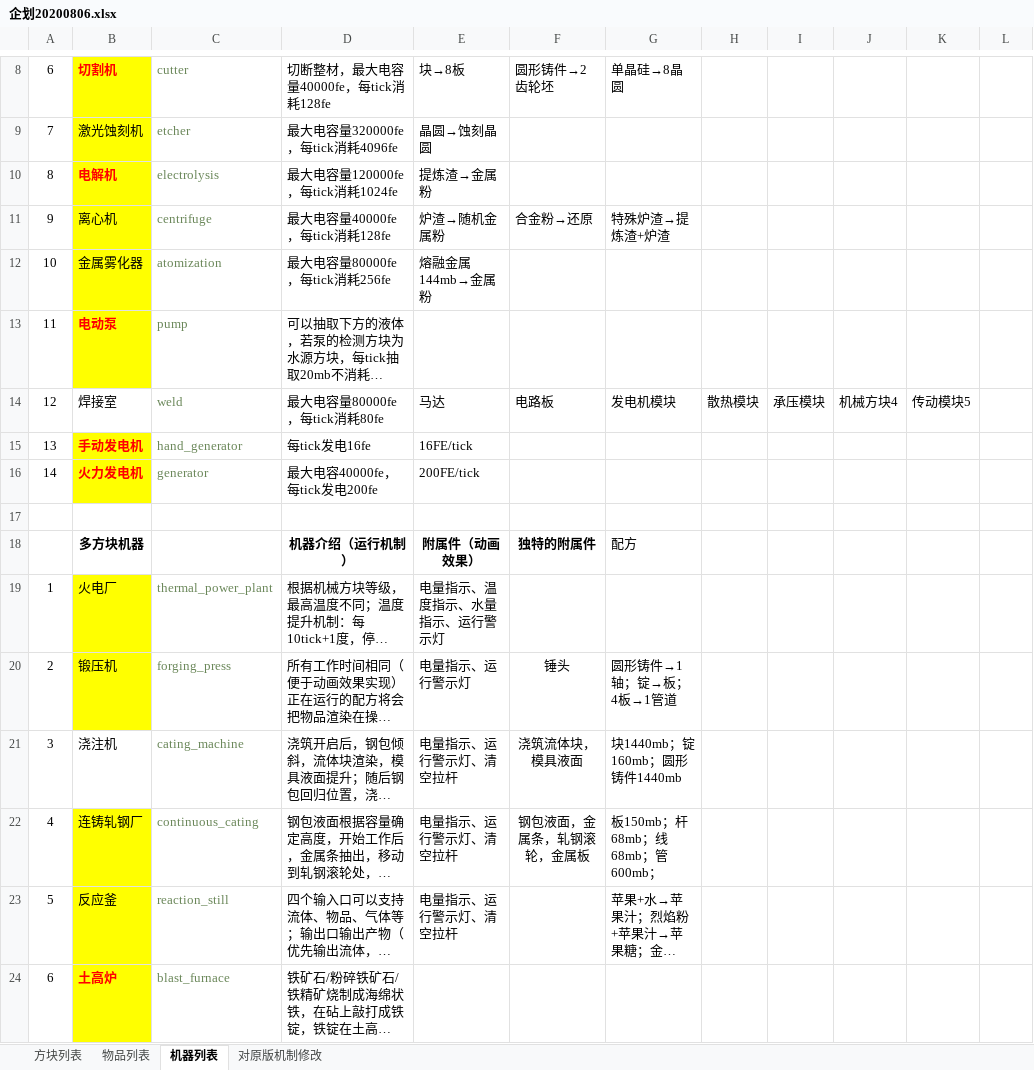
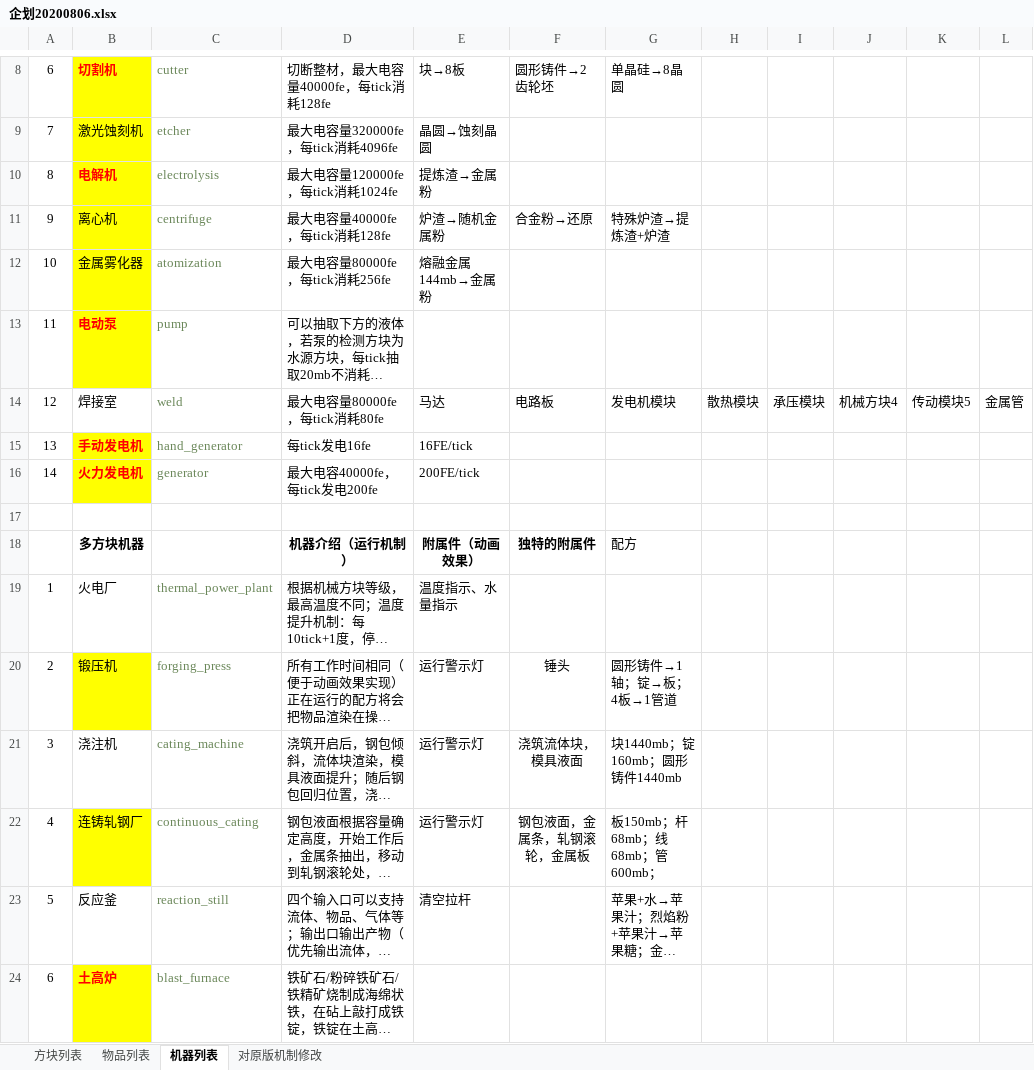
Before and after one commit to M-F-R-F/micro_machinery, an Excel workbook: 参考/资料/企划20200806.xlsx, sheet 机器列表, drawn as a sheet; only a part is shown, gaps mark what is left out; long unchanged cells end in …; values as stored, in another font and other column widths than the file's, no borders; the diff covers the shown part only; the diff names each change by its address in the sheet, - before the commit and + after, or states it on an @@ line.

```diff
--- a/参考/资料/企划20200806.xlsx (sheet 机器列表)
+++ b/参考/资料/企划20200806.xlsx (sheet 机器列表)
-L14: (empty)
+L14: 金属管
-B19 fill: #FFFF00
+B19 fill: none
-E19: 电量指示、温度指示、水量指示、运行警示灯
+E19: 温度指示、水量指示
-E20: 电量指示、运行警示灯
+E20: 运行警示灯
-E21:E22: 电量指示、运行警示灯、清空拉杆
+E21:E22: 运行警示灯
-B23 fill: #FFFF00
+B23 fill: none
-E23: 电量指示、运行警示灯、清空拉杆
+E23: 清空拉杆
```
Also changed, not shown: 1 hidden or unhidden row, 12 edited cells and cell formats elsewhere in this sheet, 4 other files.
